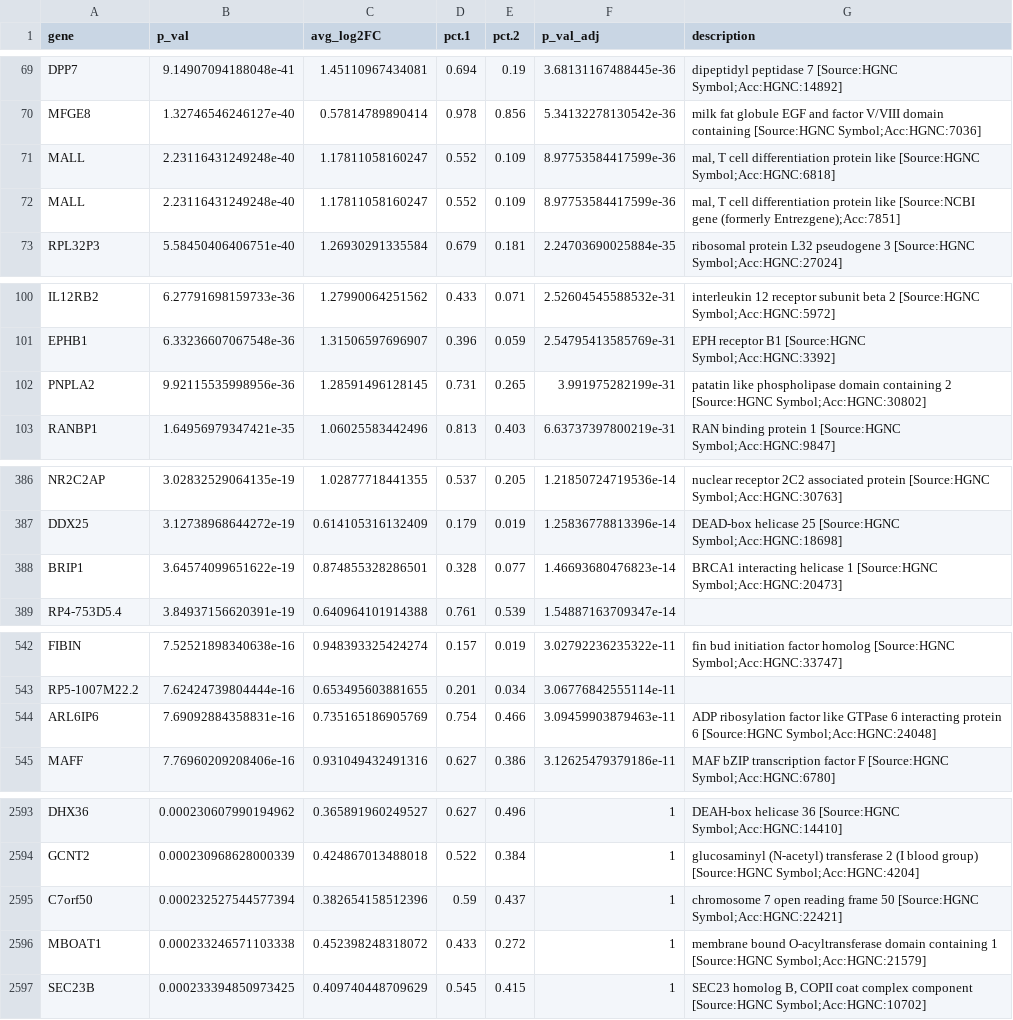
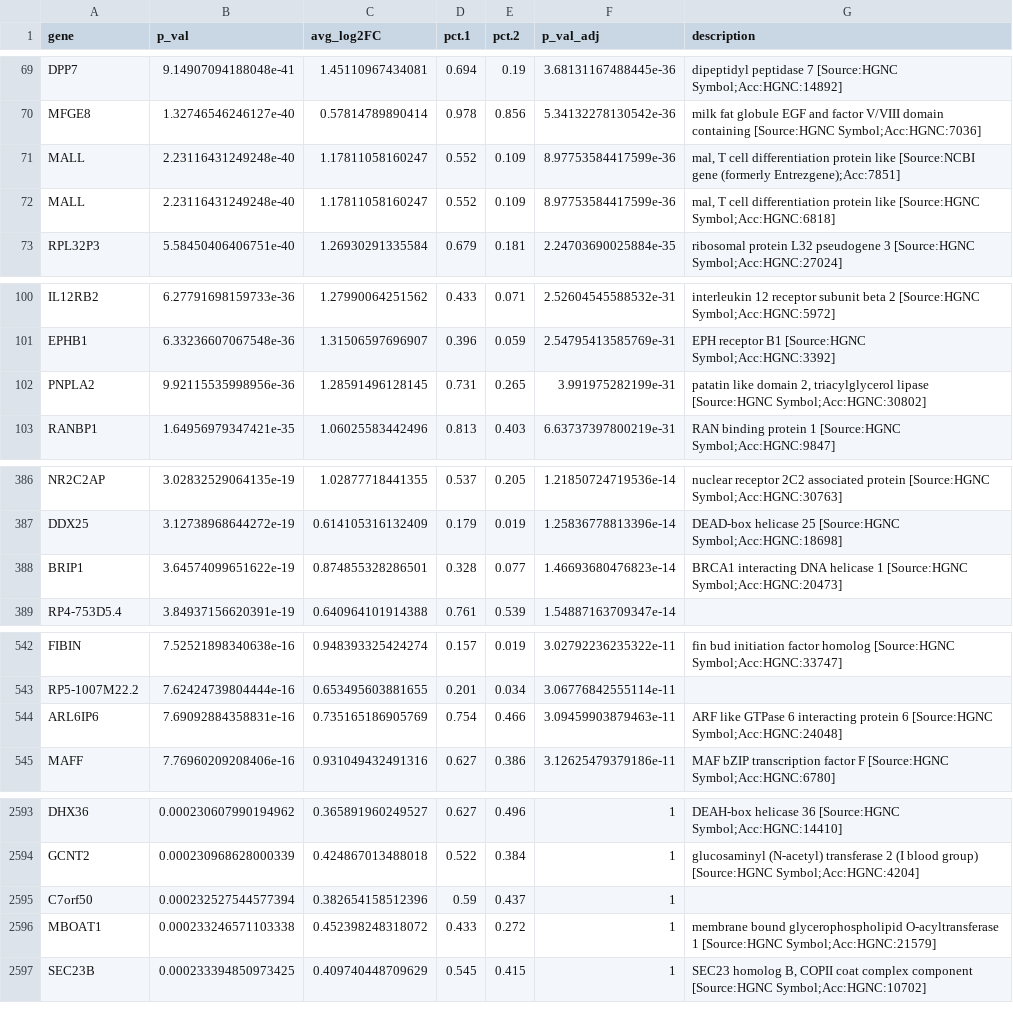
Before and after one commit to avishai987/HMSC, a CSV file: Reports/HMSC/04_HMSC_vs_ACC/hmsc_up_genes.csv, drawn as a sheet; only a part is shown, gaps mark what is left out; the diff covers the shown part only.

```diff
--- a/Reports/HMSC/04_HMSC_vs_ACC/hmsc_up_genes.csv
+++ b/Reports/HMSC/04_HMSC_vs_ACC/hmsc_up_genes.csv
@@ -70,4 +70,4 @@ DPP7,9.14907094188048e-41,1.45110967434081,0.694,0.19,3.68131167488445e-36,dipep
 MFGE8,1.32746546246127e-40,0.57814789890414,0.978,0.856,5.34132278130542e-36,milk fat globule EGF and factor V/VIII domain containing [Source:HGNC Symbol;Acc:HGNC:7036]
-MALL,2.23116431249248e-40,1.17811058160247,0.552,0.109,8.97753584417599e-36,"mal, T cell differentiation protein like [Source:HGNC Symbol;Acc:HGNC:6818]"
 MALL,2.23116431249248e-40,1.17811058160247,0.552,0.109,8.97753584417599e-36,"mal, T cell differentiation protein like [Source:NCBI gene (formerly Entrezgene);Acc:7851]"
+MALL,2.23116431249248e-40,1.17811058160247,0.552,0.109,8.97753584417599e-36,"mal, T cell differentiation protein like [Source:HGNC Symbol;Acc:HGNC:6818]"
 RPL32P3,5.58450406406751e-40,1.26930291335584,0.679,0.181,2.24703690025884e-35,ribosomal protein L32 pseudogene 3 [Source:HGNC Symbol;Acc:HGNC:27024]
@@ -101,3 +101,3 @@ IL12RB2,6.27791698159733e-36,1.27990064251562,0.433,0.071,2.52604545588532e-31,i
 EPHB1,6.33236607067548e-36,1.31506597696907,0.396,0.059,2.54795413585769e-31,EPH receptor B1 [Source:HGNC Symbol;Acc:HGNC:3392]
-PNPLA2,9.92115535998956e-36,1.28591496128145,0.731,0.265,3.991975282199e-31,patatin like phospholipase domain containing 2 [Source:HGNC Symbol;Acc:HGNC:30802]
+PNPLA2,9.92115535998956e-36,1.28591496128145,0.731,0.265,3.991975282199e-31,"patatin like domain 2, triacylglycerol lipase [Source:HGNC Symbol;Acc:HGNC:30802]"
 RANBP1,1.64956979347421e-35,1.06025583442496,0.813,0.403,6.63737397800219e-31,RAN binding protein 1 [Source:HGNC Symbol;Acc:HGNC:9847]
@@ -387,3 +387,3 @@ NR2C2AP,3.02832529064135e-19,1.02877718441355,0.537,0.205,1.21850724719536e-14,n
 DDX25,3.12738968644272e-19,0.614105316132409,0.179,0.019,1.25836778813396e-14,DEAD-box helicase 25 [Source:HGNC Symbol;Acc:HGNC:18698]
-BRIP1,3.64574099651622e-19,0.874855328286501,0.328,0.077,1.46693680476823e-14,BRCA1 interacting helicase 1 [Source:HGNC Symbol;Acc:HGNC:20473]
+BRIP1,3.64574099651622e-19,0.874855328286501,0.328,0.077,1.46693680476823e-14,BRCA1 interacting DNA helicase 1 [Source:HGNC Symbol;Acc:HGNC:20473]
 RP4-753D5.4,3.84937156620391e-19,0.640964101914388,0.761,0.539,1.54887163709347e-14,
@@ -543,3 +543,3 @@ FIBIN,7.52521898340638e-16,0.948393325424274,0.157,0.019,3.02792236235322e-11,fi
 RP5-1007M22.2,7.62424739804444e-16,0.653495603881655,0.201,0.034,3.06776842555114e-11,
-ARL6IP6,7.69092884358831e-16,0.735165186905769,0.754,0.466,3.09459903879463e-11,ADP ribosylation factor like GTPase 6 interacting protein 6 [Source:HGNC Symbol;Acc:HGNC:24048]
+ARL6IP6,7.69092884358831e-16,0.735165186905769,0.754,0.466,3.09459903879463e-11,ARF like GTPase 6 interacting protein 6 [Source:HGNC Symbol;Acc:HGNC:24048]
 MAFF,7.76960209208406e-16,0.931049432491316,0.627,0.386,3.12625479379186e-11,MAF bZIP transcription factor F [Source:HGNC Symbol;Acc:HGNC:6780]
@@ -2594,4 +2594,4 @@ DHX36,0.000230607990194962,0.365891960249527,0.627,0.496,1,DEAH-box helicase 36
 GCNT2,0.000230968628000339,0.424867013488018,0.522,0.384,1,glucosaminyl (N-acetyl) transferase 2 (I blood group) [Source:HGNC Symbol;Acc:HGNC:4204]
-C7orf50,0.000232527544577394,0.382654158512396,0.59,0.437,1,chromosome 7 open reading frame 50 [Source:HGNC Symbol;Acc:HGNC:22421]
-MBOAT1,0.000233246571103338,0.452398248318072,0.433,0.272,1,membrane bound O-acyltransferase domain containing 1 [Source:HGNC Symbol;Acc:HGNC:21579]
+C7orf50,0.000232527544577394,0.382654158512396,0.59,0.437,1,
+MBOAT1,0.000233246571103338,0.452398248318072,0.433,0.272,1,membrane bound glycerophospholipid O-acyltransferase 1 [Source:HGNC Symbol;Acc:HGNC:21579]
 SEC23B,0.000233394850973425,0.409740448709629,0.545,0.415,1,"SEC23 homolog B, COPII coat complex component [Source:HGNC Symbol;Acc:HGNC:10702]"
```
Also changed, not shown: 26 edited cells elsewhere in this file, Reports/HMSC/04_HMSC_vs_ACC/cc_up_genes.csv, 35 other files.
